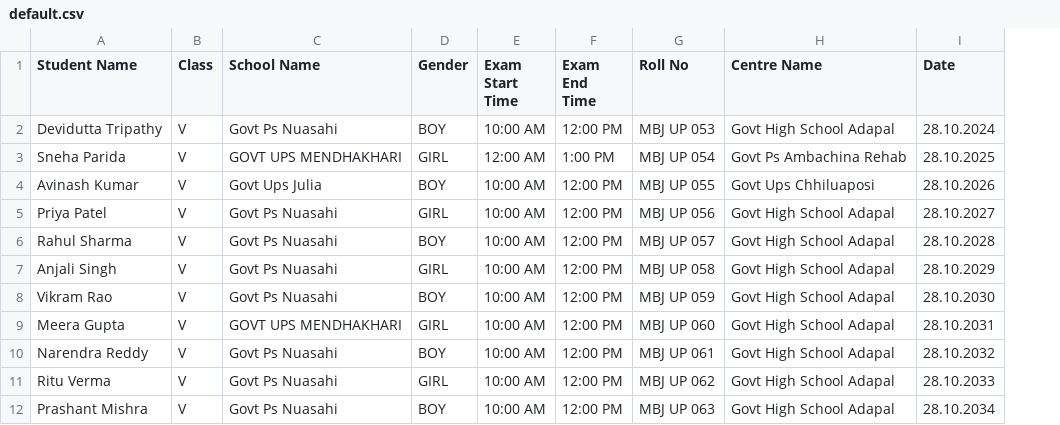
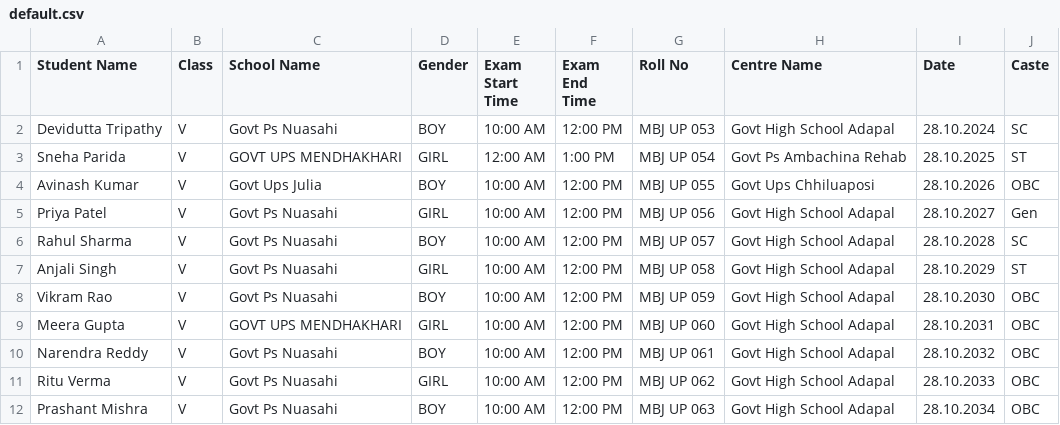
Before and after one commit to samirparhi-dev/vidyalay, a CSV file: default.csv, drawn as a sheet; only a part is shown; the diff names each change by its address in the sheet, - before the commit and + after, or states it on an @@ line.

```diff
--- a/default.csv
+++ b/default.csv
+column J (Caste), rows 2-12: SC | ST | OBC | Gen | SC | ST | OBC | OBC | OBC | OBC | OBC
```
Also changed, not shown: 5 other files.
